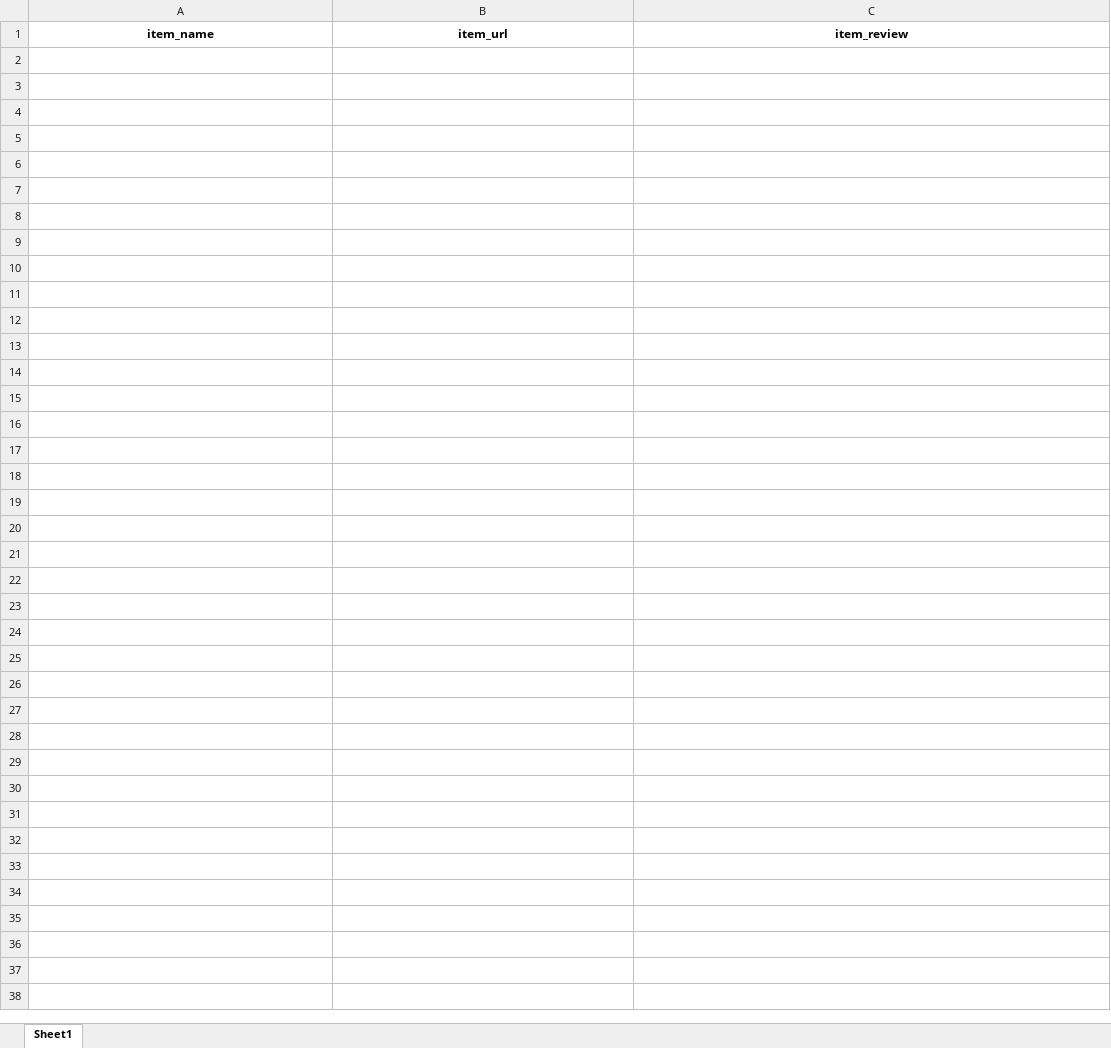
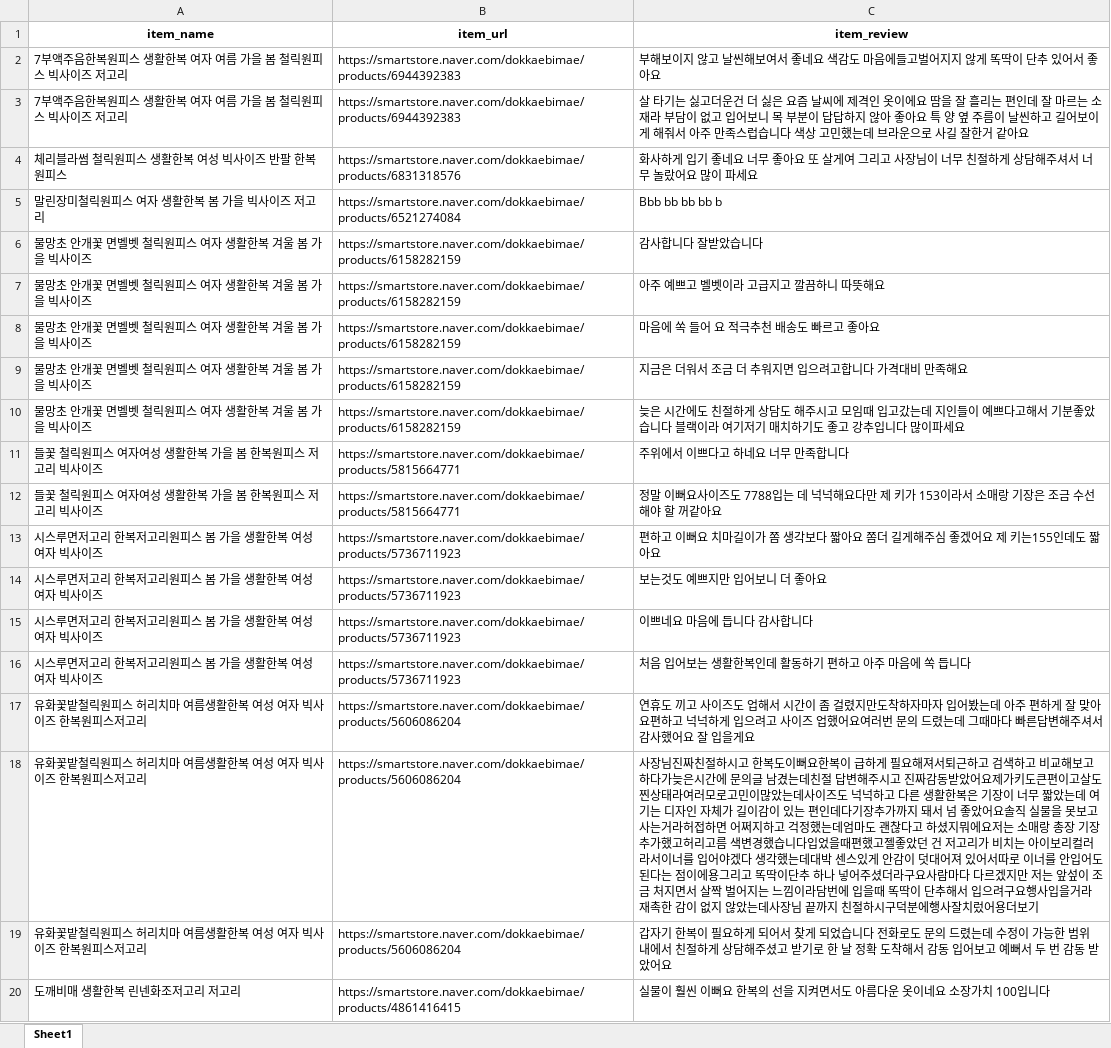
Before and after one commit to Kimdeokryun/StarDigital-YouthMall_Chatbot_and_Solution_Project, an Excel workbook: 리뷰 크롤링/naver_itemreview_2023-08-08_19-49.xlsx, sheet Sheet1, drawn as a sheet; only a part is shown; values as stored, in another font and other column widths than the file's, no borders; the diff covers the shown part only; the diff names each change by its address in the sheet, - before the commit and + after, or states it on an @@ line.

```diff
--- a/리뷰 크롤링/naver_itemreview_2023-08-08_19-49.xlsx (sheet Sheet1)
+++ b/리뷰 크롤링/naver_itemreview_2023-08-08_19-49.xlsx (sheet Sheet1)
+row 2: 7부액주음한복원피스 생활한복 여자 여름 가을 봄 철릭원피스 빅사이즈 저고리 | https://smartstore.naver.com/dokkaebimae/products/6944392383 | 부해보이지 않고 날씬해보여서 좋네요 색감도 마음에들고벌어지지 않게 똑딱이 단추 있어서 좋아요
+row 3: 7부액주음한복원피스 생활한복 여자 여름 가을 봄 철릭원피스 빅사이즈 저고리 | https://smartstore.naver.com/dokkaebimae/products/6944392383 | 살 타기는 싫고더운건 더 싫은 요즘 날씨에 제격인 옷이에요 땀을 잘 흘리는 편인데 잘 마르는 소재라 부담이 없고 입어보니 목 부분이 답답하지 않아 좋아요 특 양 옆 주름이 날씬하고 길어보이게 해줘서 아주 만족스럽습니다 색상 고민했는데 브라운으로 사길 잘한거 같아요
+row 4: 체리블라썸 철릭원피스 생활한복 여성 빅사이즈 반팔 한복원피스 | https://smartstore.naver.com/dokkaebimae/products/6831318576 | 화사하게 입기 좋네요 너무 좋아요 또 살게여 그리고 사장님이 너무 친절하게 상담해주셔서 너무 놀랐어요 많이 파세요
+row 5: 말린장미철릭원피스 여자 생활한복 봄 가을 빅사이즈 저고리 | https://smartstore.naver.com/dokkaebimae/products/6521274084 | Bbb bb bb bb b
+row 6: 물망초 안개꽃 면벨벳 철릭원피스 여자 생활한복 겨울 봄 가을 빅사이즈 | https://smartstore.naver.com/dokkaebimae/products/6158282159 | 감사합니다 잘받았습니다
+row 7: 물망초 안개꽃 면벨벳 철릭원피스 여자 생활한복 겨울 봄 가을 빅사이즈 | https://smartstore.naver.com/dokkaebimae/products/6158282159 | 아주 예쁘고 벨벳이라 고급지고 깔끔하니 따뜻해요
+row 8: 물망초 안개꽃 면벨벳 철릭원피스 여자 생활한복 겨울 봄 가을 빅사이즈 | https://smartstore.naver.com/dokkaebimae/products/6158282159 | 마음에 쏙 들어 요 적극추천 배송도 빠르고 좋아요
+row 9: 물망초 안개꽃 면벨벳 철릭원피스 여자 생활한복 겨울 봄 가을 빅사이즈 | https://smartstore.naver.com/dokkaebimae/products/6158282159 | 지금은 더워서 조금 더 추워지면 입으려고합니다 가격대비 만족해요
+row 10: 물망초 안개꽃 면벨벳 철릭원피스 여자 생활한복 겨울 봄 가을 빅사이즈 | https://smartstore.naver.com/dokkaebimae/products/6158282159 | 늦은 시간에도 친절하게 상담도 해주시고 모임때 입고갔는데 지인들이 예쁘다고해서 기분좋았습니다 블랙이라 여기저기 매치하기도 좋고 강추입니다 많이파세요
+row 11: 들꽃 철릭원피스 여자여성 생활한복 가을 봄 한복원피스 저고리 빅사이즈 | https://smartstore.naver.com/dokkaebimae/products/5815664771 | 주위에서 이쁘다고 하네요 너무 만족합니다
+row 12: 들꽃 철릭원피스 여자여성 생활한복 가을 봄 한복원피스 저고리 빅사이즈 | https://smartstore.naver.com/dokkaebimae/products/5815664771 | 정말 이뻐요사이즈도 7788입는 데 넉넉해요다만 제 키가 153이라서 소매랑 기장은 조금 수선해야 할 꺼같아요
+row 13: 시스루면저고리 한복저고리원피스 봄 가을 생활한복 여성 여자 빅사이즈 | https://smartstore.naver.com/dokkaebimae/products/5736711923 | 편하고 이뻐요 치마길이가 쫌 생각보다 짧아요 쫌더 길게해주심 좋겠어요 제 키는155인데도 짧아요
+row 14: 시스루면저고리 한복저고리원피스 봄 가을 생활한복 여성 여자 빅사이즈 | https://smartstore.naver.com/dokkaebimae/products/5736711923 | 보는것도 예쁘지만 입어보니 더 좋아요
+row 15: 시스루면저고리 한복저고리원피스 봄 가을 생활한복 여성 여자 빅사이즈 | https://smartstore.naver.com/dokkaebimae/products/5736711923 | 이쁘네요 마음에 듭니다 감사합니다
+row 16: 시스루면저고리 한복저고리원피스 봄 가을 생활한복 여성 여자 빅사이즈 | https://smartstore.naver.com/dokkaebimae/products/5736711923 | 처음 입어보는 생활한복인데 활동하기 편하고 아주 마음에 쏙 듭니다
+row 17: 유화꽃밭철릭원피스 허리치마 여름생활한복 여성 여자 빅사이즈 한복원피스저고리 | https://smartstore.naver.com/dokkaebimae/products/5606086204 | 연휴도 끼고 사이즈도 업해서 시간이 좀 걸렸지만도착하자마자 입어봤는데 아주 편하게 잘 맞아요편하고 넉넉하게 입으려고 사이즈 업했어요여러번 문의 드렸는데 그때마다 빠른답변해주셔서 감사했어요 잘 입을게요
+row 18: 유화꽃밭철릭원피스 허리치마 여름생활한복 여성 여자 빅사이즈 한복원피스저고리 | https://smartstore.naver.com/dokkaebimae/products/5606086204 | 사장님진짜친절하시고 한복도이뻐요한복이 급하게 필요해져서퇴근하고 검색하고 비교해보고 하다가늦은시간에 문의글 남겼는데친절 답변해주시고 진짜감동받았어요제가키도큰편이고살도찐상태라여러모로고민이많았는데사이즈도 넉넉하고 다른 생활한복은 기장이 너무 짧았는데 여기는 디자인 자체가 길이감이 있는 편인데다기장추가까지 돼서 넘 좋았어요솔직 실물을 못보고 사는거라허접하면 어쩌지하고 걱정했는데엄마도 괜찮다고 하셨지뭐에요저는 소매랑 총장 기장추가했고허리고름 색변경했습니다입었을때편했고젤좋았던 건 저고리가 비치는 아이보리컬러라서이너를 입어야겠다 생각했는데대박 센스있게 안감이 덧대어져 있어서따로 이너를 안입어도 된다는 점이에용그리고 똑딱이단추 하나 넣어주셨더라구요사람마다 다르겠지만 저는 앞섶이 조금 처지면서 살짝 벌어지는 느낌이라담번에 입을때 똑딱이 단추해서 입으려구요행사입을거라 재촉한 감이 없지 않았는데사장님 끝까지 친절하시구덕분에행사잘치렀어용더보기
+row 19: 유화꽃밭철릭원피스 허리치마 여름생활한복 여성 여자 빅사이즈 한복원피스저고리 | https://smartstore.naver.com/dokkaebimae/products/5606086204 | 갑자기 한복이 필요하게 되어서 찾게 되었습니다 전화로도 문의 드렸는데 수정이 가능한 범위 내에서 친절하게 상담해주셨고 받기로 한 날 정확 도착해서 감동 입어보고 예뻐서 두 번 감동 받았어요
+row 20: 도깨비매 생활한복 린넨화조저고리 저고리 | https://smartstore.naver.com/dokkaebimae/products/4861416415 | 실물이 훨씬 이뻐요 한복의 선을 지켜면서도 아름다운 옷이네요 소장가치 100입니다
```
Also changed, not shown: 32 added rows elsewhere in this sheet, 리뷰 크롤링/idus_itemreview_2023-08-08_20-24.xlsx, 30 other files.
